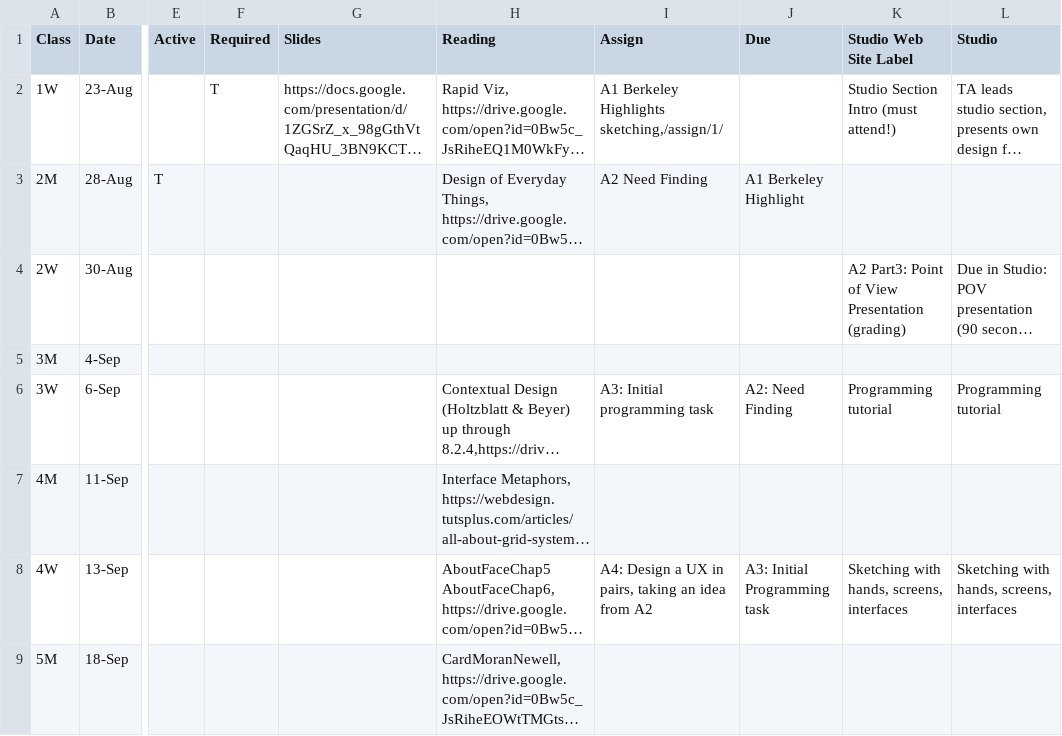
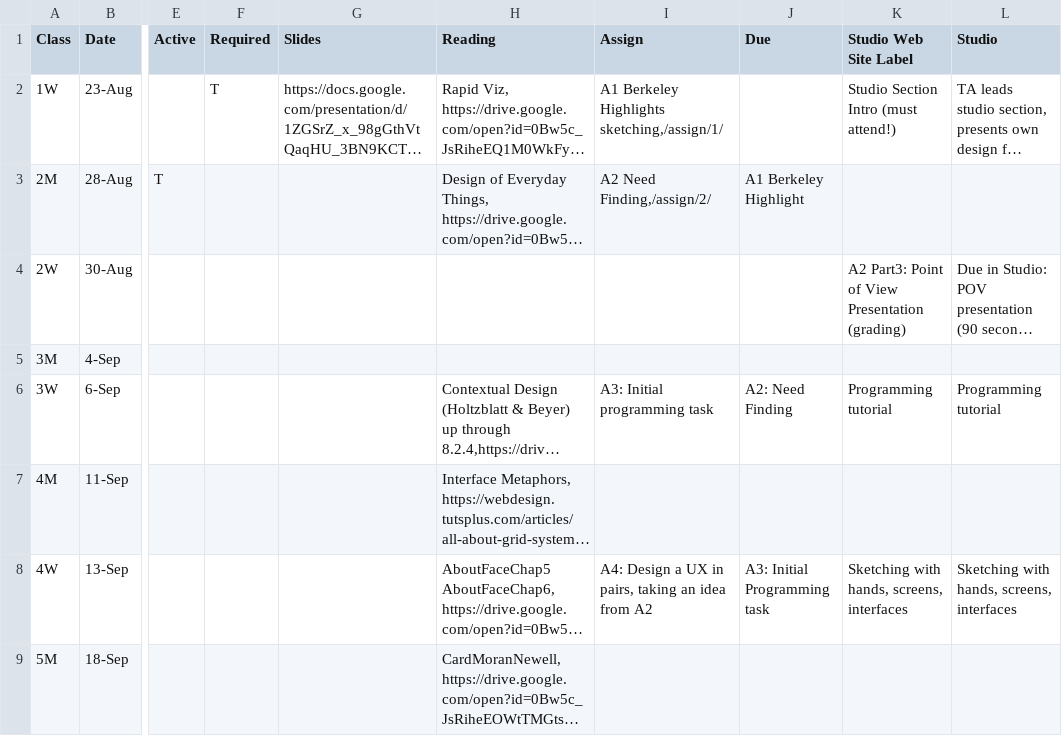
Before and after one commit to cs160-berkeley/website, a CSV file: _data/CS160Schedule.csv, drawn as a sheet; only a part is shown, gaps mark what is left out; long unchanged cells end in …; the diff names each change by its address in the sheet, - before the commit and + after, or states it on an @@ line.

Commit message:
adding second assignment to website

```diff
--- a/_data/CS160Schedule.csv
+++ b/_data/CS160Schedule.csv
-I3 (Assign): A2 Need Finding
+I3 (Assign): A2 Need Finding,/assign/2/
```
Also changed, not shown: 3 other files.
